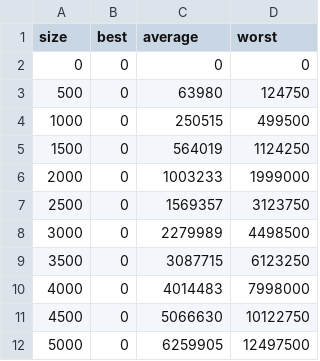
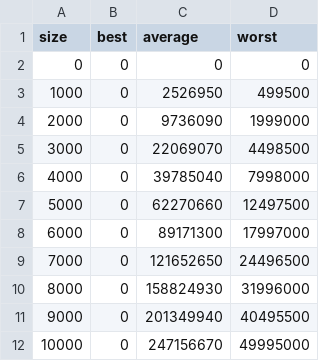
Before and after one commit to biggujo/shell-sort, a CSV file: cmake-build-debug/InsertionSwap.csv, drawn as a sheet; removed rows and columns are numbered as before the commit, all else as after; the diff names each change by its address in the sheet, - before the commit and + after, or states it on an @@ line.

```diff
--- a/cmake-build-debug/InsertionSwap.csv
+++ b/cmake-build-debug/InsertionSwap.csv
-row 3: 500 | 0 | 63980 | 124750
-C3 (average): 250515
+C3 (average): 2526950
-row 5: 1500 | 0 | 564019 | 1124250
-C4 (average): 1003233
+C4 (average): 9736090
-row 7: 2500 | 0 | 1569357 | 3123750
-C5 (average): 2279989
+C5 (average): 22069070
-row 9: 3500 | 0 | 3087715 | 6123250
-C6 (average): 4014483
+C6 (average): 39785040
-row 11: 4500 | 0 | 5066630 | 10122750
-C7 (average): 6259905
+C7 (average): 62270660
+row 8: 6000 | 0 | 89171300 | 17997000
+row 9: 7000 | 0 | 121652650 | 24496500
+row 10: 8000 | 0 | 158824930 | 31996000
+row 11: 9000 | 0 | 201349940 | 40495500
+row 12: 10000 | 0 | 247156670 | 49995000
```
Also changed, not shown: cmake-build-debug/Ciura2001Swap.csv, cmake-build-debug/InsertionComp.csv, 18 other files.
